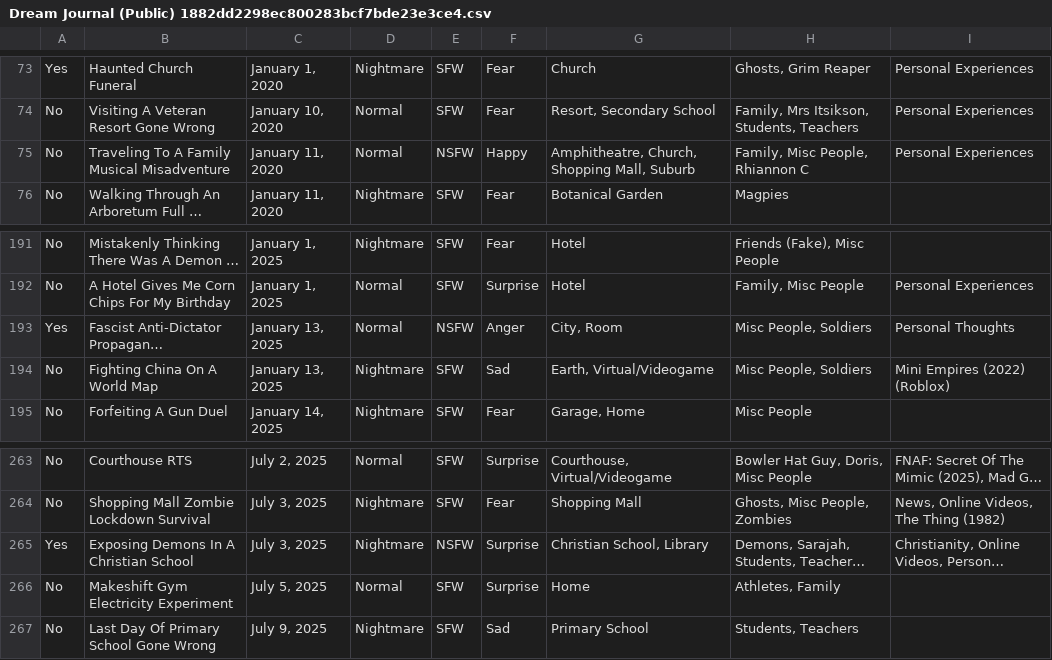
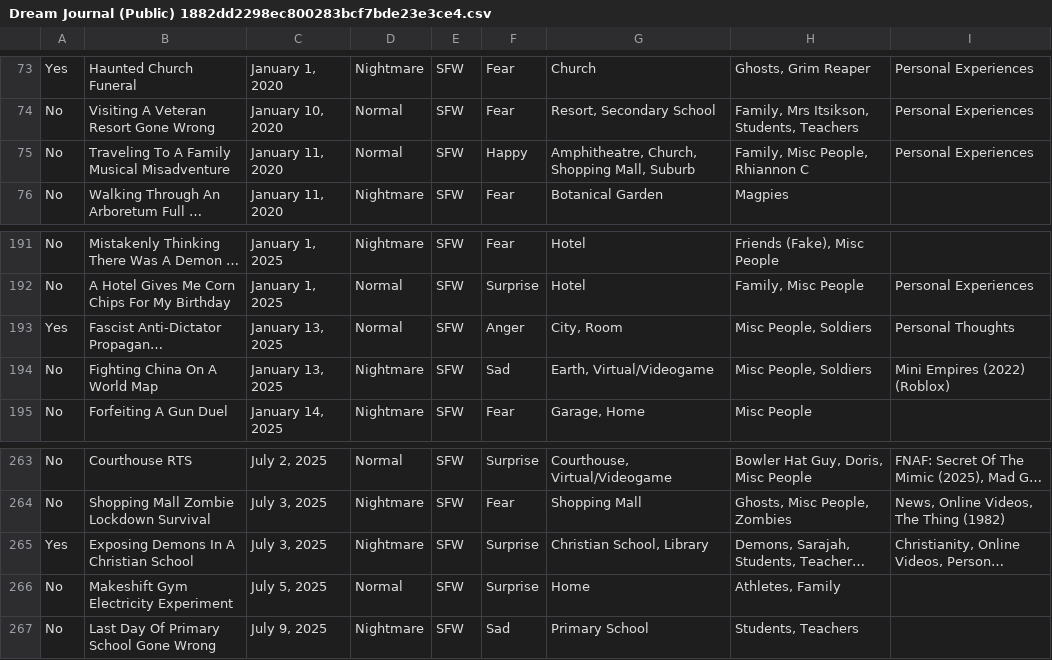
Before and after one commit to S-JZR/Dream-Journal, a CSV file: Dream Journal (Public) 1882dd2298ec800283bcf7bde23e3ce4.csv, drawn as a sheet; only a part is shown, gaps mark what is left out; long unchanged cells end in …; the diff names each change by its address in the sheet, - before the commit and + after, or states it on an @@ line.

```diff
--- a/Dream Journal (Public) 1882dd2298ec800283bcf7bde23e3ce4.csv
+++ b/Dream Journal (Public) 1882dd2298ec800283bcf7bde23e3ce4.csv
-E75: NSFW
+E75: SFW
-E193: NSFW
+E193: SFW
-E265: NSFW
+E265: SFW
```
Also changed, not shown: Dream Journal (Public) 1882dd2298ec800283bcf7bde23e3ce4_all.csv, 23 other files.
